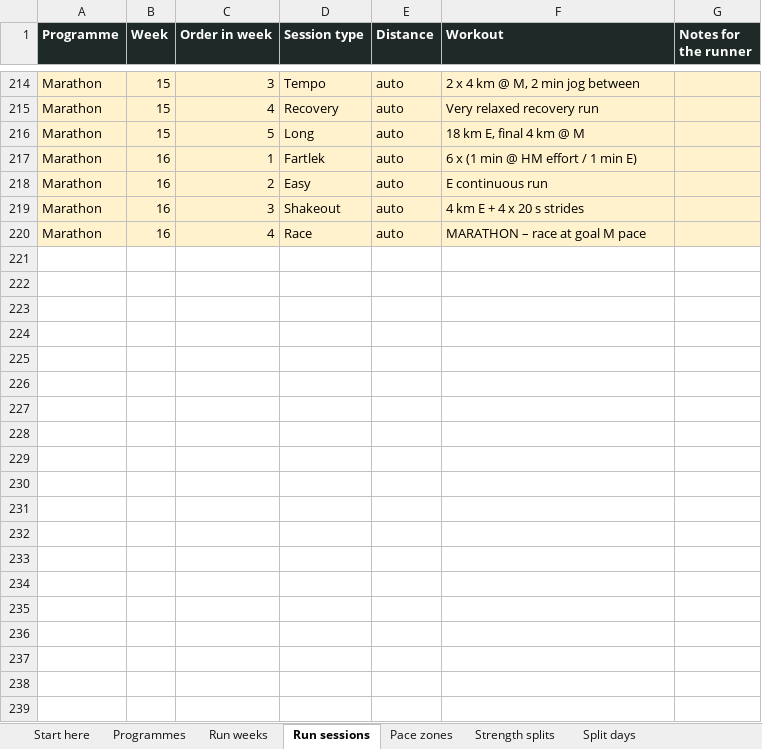
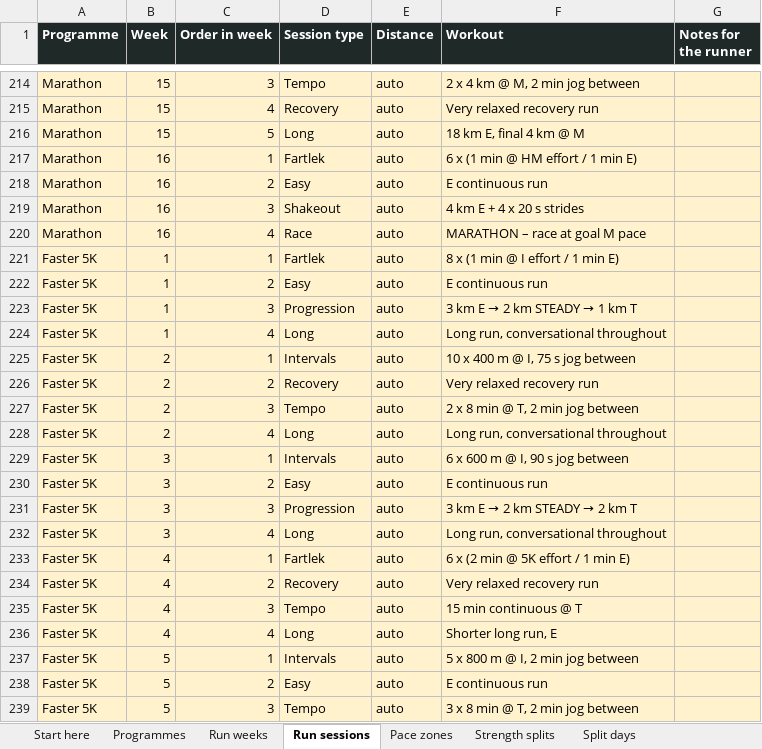
Before and after one commit to georgeodwyer/New-Fitness-App, an Excel workbook: programmes/Kinetix Programmes.xlsx, sheet Run sessions, drawn as a sheet; only a part is shown, gaps mark what is left out; values as stored, in another font and other column widths than the file's, no borders; the diff covers the shown part only; the diff names each change by its address in the sheet, - before the commit and + after, or states it on an @@ line.

```diff
--- a/programmes/Kinetix Programmes.xlsx (sheet Run sessions)
+++ b/programmes/Kinetix Programmes.xlsx (sheet Run sessions)
+row 221: Faster 5K | 1 | 1 | Fartlek | auto | 8 x (1 min @ I effort / 1 min E)
+row 222: Faster 5K | 1 | 2 | Easy | auto | E continuous run
+row 223: Faster 5K | 1 | 3 | Progression | auto | 3 km E → 2 km STEADY → 1 km T
+row 224: Faster 5K | 1 | 4 | Long | auto | Long run, conversational throughout
+row 225: Faster 5K | 2 | 1 | Intervals | auto | 10 x 400 m @ I, 75 s jog between
+row 226: Faster 5K | 2 | 2 | Recovery | auto | Very relaxed recovery run
+row 227: Faster 5K | 2 | 3 | Tempo | auto | 2 x 8 min @ T, 2 min jog between
+row 228: Faster 5K | 2 | 4 | Long | auto | Long run, conversational throughout
+row 229: Faster 5K | 3 | 1 | Intervals | auto | 6 x 600 m @ I, 90 s jog between
+row 230: Faster 5K | 3 | 2 | Easy | auto | E continuous run
+row 231: Faster 5K | 3 | 3 | Progression | auto | 3 km E → 2 km STEADY → 2 km T
+row 232: Faster 5K | 3 | 4 | Long | auto | Long run, conversational throughout
+row 233: Faster 5K | 4 | 1 | Fartlek | auto | 6 x (2 min @ 5K effort / 1 min E)
+row 234: Faster 5K | 4 | 2 | Recovery | auto | Very relaxed recovery run
+row 235: Faster 5K | 4 | 3 | Tempo | auto | 15 min continuous @ T
+row 236: Faster 5K | 4 | 4 | Long | auto | Shorter long run, E
+row 237: Faster 5K | 5 | 1 | Intervals | auto | 5 x 800 m @ I, 2 min jog between
+row 238: Faster 5K | 5 | 2 | Easy | auto | E continuous run
+row 239: Faster 5K | 5 | 3 | Tempo | auto | 3 x 8 min @ T, 2 min jog between
```
Also changed, not shown: 29 added rows elsewhere in this sheet, sheet Run weeks, sheet Programmes, 3 other files.
